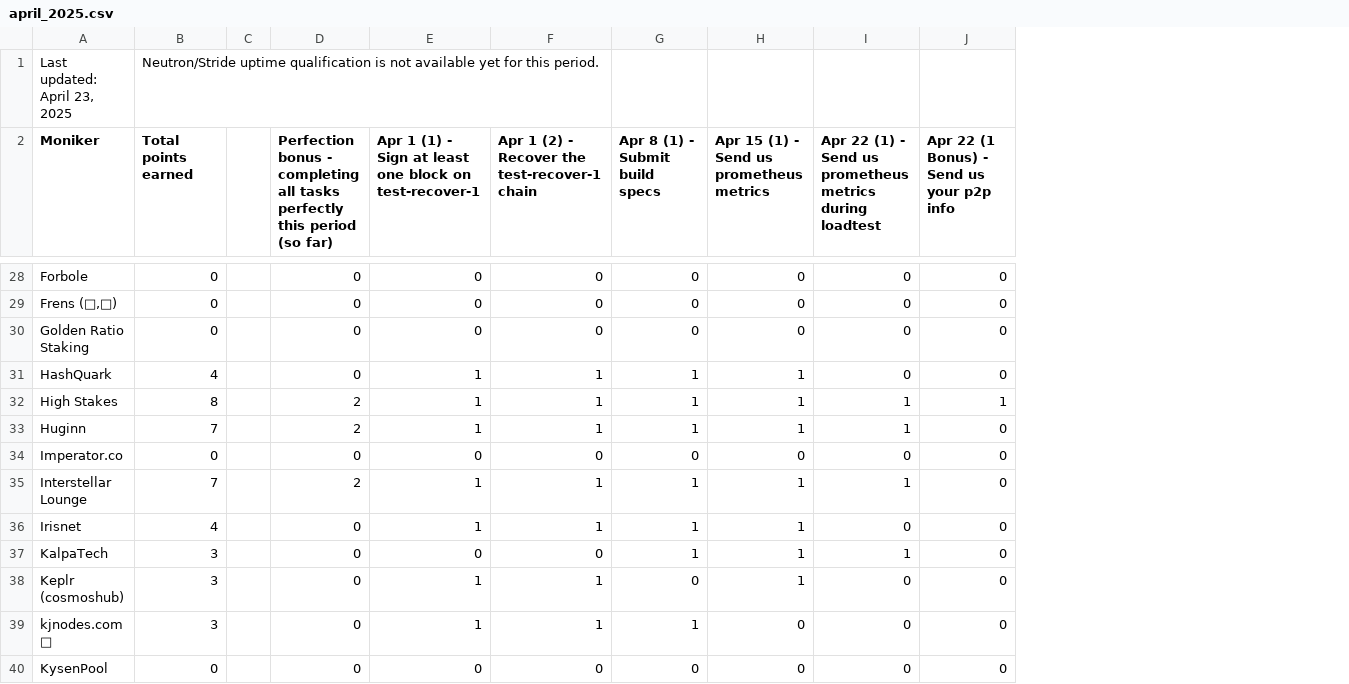
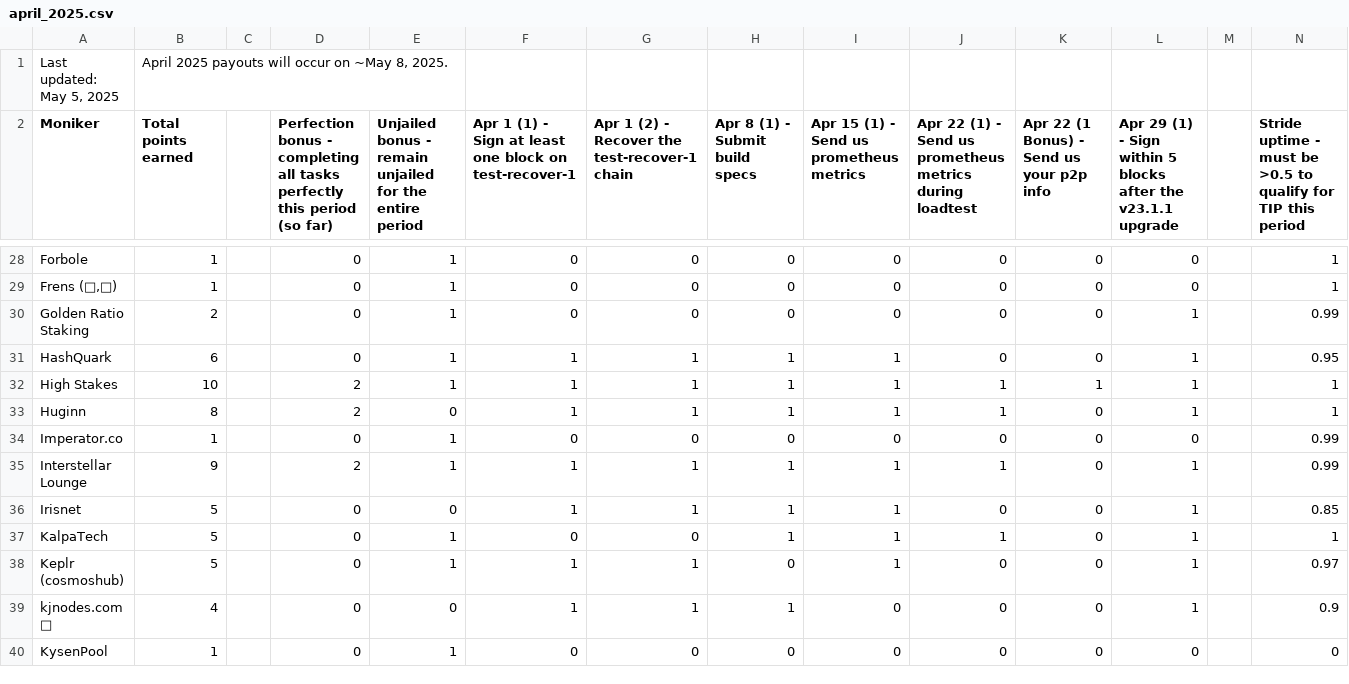
Before and after one commit to hyphacoop/site-for-TIP-data, a CSV file: data/april_2025.csv, drawn as a sheet; only a part is shown, gaps mark what is left out; removed rows and columns are numbered as before the commit, all else as after; the diff covers the shown part only; the diff names each change by its address in the sheet, - before the commit and + after, or states it on an @@ line.

```diff
--- a/data/april_2025.csv
+++ b/data/april_2025.csv
+column E, row 2: Unjailed bonus - remain unjailed for the entire period; rows 28-40: 1 | 1 | 1 | 1 | 1 | 0 | 1 | 1 | 0 | 1 | 1 | 0 | 1
+column L, row 2: Apr 29 (1) - Sign within 5 blocks after the v23.1.1 upgrade; rows 28-40: 0 | 0 | 1 | 1 | 1 | 1 | 0 | 1 | 1 | 1 | 1 | 1 | 0
+column M, empty
+column N, row 2: Stride uptime - must be >0.5 to qualify for TIP this period; rows 28-40: 1 | 1 | 0.99 | 0.95 | 1 | 1 | 0.99 | 0.99 | 0.85 | 1 | 0.97 | 0.9 | 0
-row 1: Last updated: April 23, 2025 | Neutron/Stride uptime qualification is not available yet for this period.
+row 1: Last updated: May 5, 2025 | April 2025 payouts will occur on ~May 8, 2025.
-B28:B29 (Total points earned): 0
+B28:B29 (Total points earned): 1
-B30 (Total points earned): 0
+B30 (Total points earned): 2
-B31 (Total points earned): 4
+B31 (Total points earned): 6
-B32 (Total points earned): 8
+B32 (Total points earned): 10
-B33 (Total points earned): 7
+B33 (Total points earned): 8
-B34 (Total points earned): 0
+B34 (Total points earned): 1
-B35 (Total points earned): 7
+B35 (Total points earned): 9
-B36 (Total points earned): 4
+B36 (Total points earned): 5
-B37:B38 (Total points earned): 3
+B37:B38 (Total points earned): 5
-B39 (Total points earned): 3
+B39 (Total points earned): 4
-B40 (Total points earned): 0
+B40 (Total points earned): 1
```
Also changed, not shown: 50 edited cells elsewhere in this file, 1 other file.
